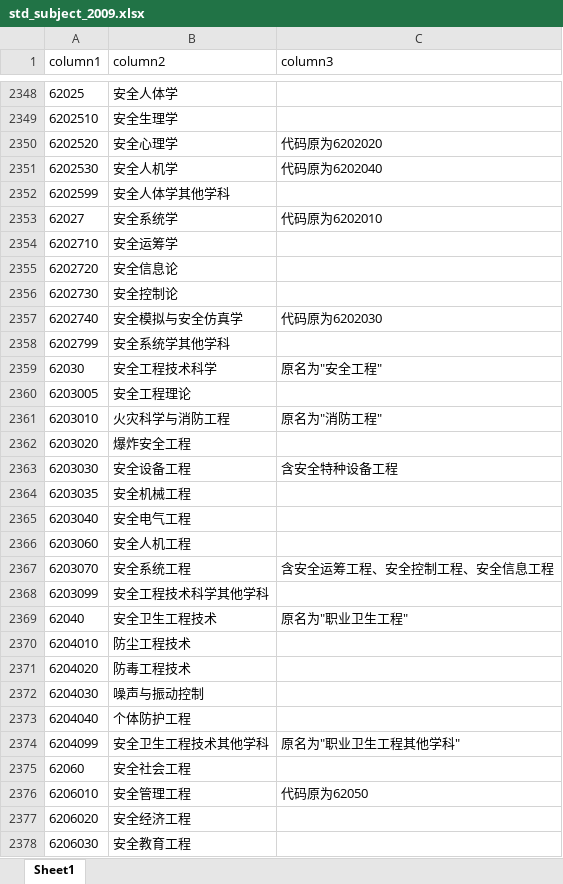
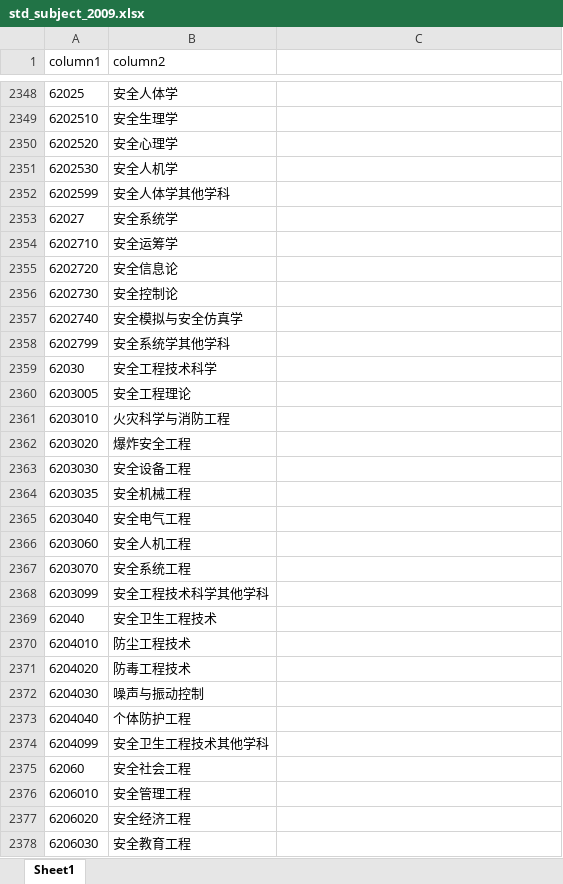
Before and after one commit to SAH01/data-standardization, an Excel workbook: std_subject/std_subject_2009.xlsx, sheet Sheet1, drawn as a sheet; only a part is shown, gaps mark what is left out; values as stored, in another font and other column widths than the file's, no borders; the diff covers the shown part only; the diff names each change by its address in the sheet, - before the commit and + after, or states it on an @@ line.

```diff
--- a/std_subject/std_subject_2009.xlsx (sheet Sheet1)
+++ b/std_subject/std_subject_2009.xlsx (sheet Sheet1)
-C1: column3
+C1: (empty)
-C2350: 代码原为6202020
+C2350: (empty)
-C2351: 代码原为6202040
+C2351: (empty)
-C2353: 代码原为6202010
+C2353: (empty)
-C2357: 代码原为6202030
+C2357: (empty)
-C2359: 原名为"安全工程"
+C2359: (empty)
-C2361: 原名为"消防工程"
+C2361: (empty)
-C2363: 含安全特种设备工程
+C2363: (empty)
-C2367: 含安全运筹工程、安全控制工程、安全信息工程
+C2367: (empty)
-C2369: 原名为"职业卫生工程"
+C2369: (empty)
-C2374: 原名为"职业卫生工程其他学科"
+C2374: (empty)
-C2376: 代码原为62050
+C2376: (empty)
```
Also changed, not shown: 323 edited cells elsewhere in this sheet, std_subject/std_subject_1992.xlsx, 1 other file.
